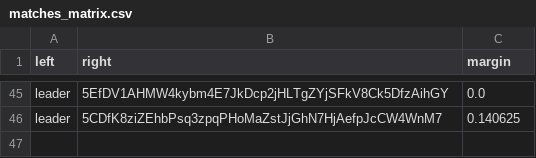
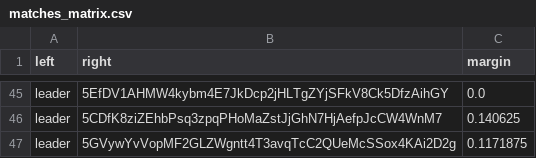
Before and after one commit to 404-Repo/404-active-competition, a CSV file: rounds/7/matches_matrix.csv, drawn as a sheet; only a part is shown, gaps mark what is left out.

Commit message:
Update matches matrix for round 7

```diff
--- a/rounds/7/matches_matrix.csv
+++ b/rounds/7/matches_matrix.csv
@@ -46 +46,2 @@ leader,5EfDV1AHMW4kybm4E7JkDcp2jHLTgZYjSFkV8Ck5DfzAihGY,0.0
 leader,5CDfK8ziZEhbPsq3zpqPHoMaZstJjGhN7HjAefpJcCW4WnM7,0.140625
+leader,5GVywYvVopMF2GLZWgntt4T3avqTcC2QUeMcSSox4KAi2D2g,0.1171875
```
